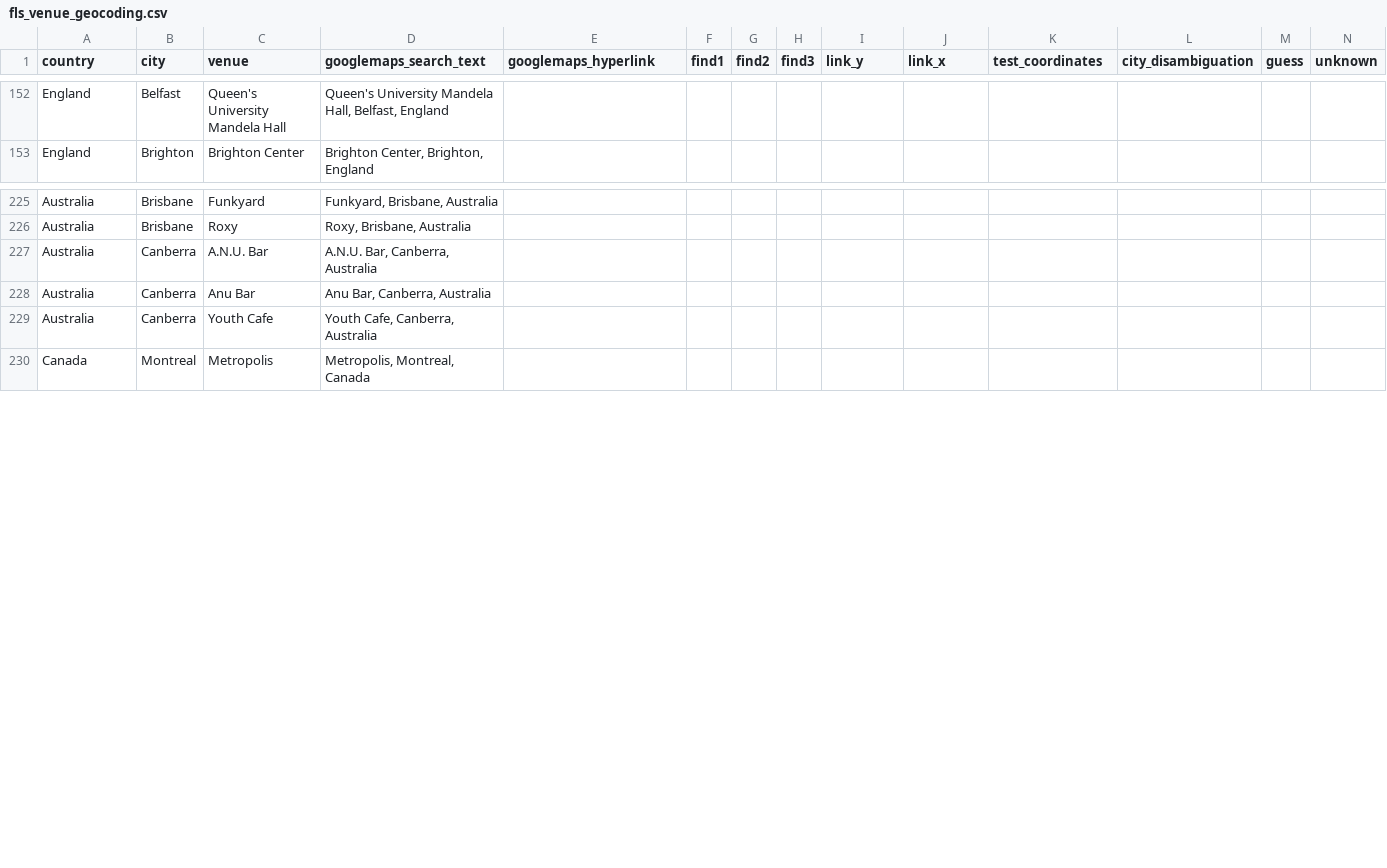
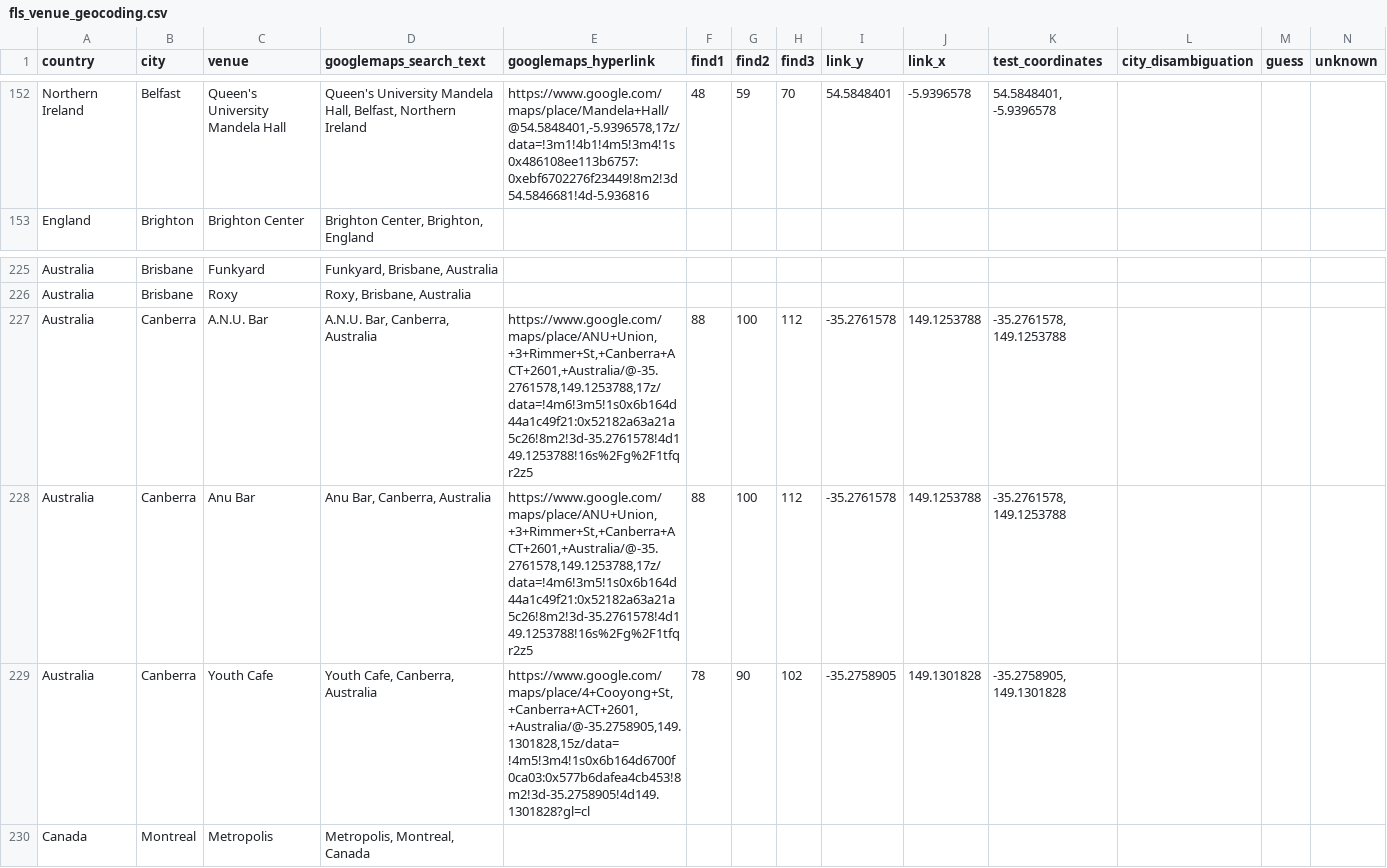
Before and after one commit to alexmitrani/Repeatr, a CSV file: inst/extdata/fls_venue_geocoding.csv, drawn as a sheet; only a part is shown, gaps mark what is left out; the diff covers the shown part only; the diff names each change by its address in the sheet, - before the commit and + after, or states it on an @@ line.

Commit message:
Updated coordinates data

```diff
--- a/inst/extdata/fls_venue_geocoding.csv
+++ b/inst/extdata/fls_venue_geocoding.csv
-A152 (country): England
+A152 (country): Northern Ireland
-D152 (googlemaps_search_text): …Hall, Belfast, England
+D152 (googlemaps_search_text): …Hall, Belfast, Northern Ireland
-E152 (googlemaps_hyperlink): (empty)
+E152 (googlemaps_hyperlink): https://www.google.com/maps/place/Mandela+Hall/@54.5848401,-5.9396578,17z/data=!3m1!4b1!4m5!3m4!1s0x486108ee113b6757:0xebf6702276f23449!8m2!3d54.5846681!4d-5.936816
-F152 (find1): (empty)
+F152 (find1): 48
-G152 (find2): (empty)
+G152 (find2): 59
-H152 (find3): (empty)
+H152 (find3): 70
-I152 (link_y): (empty)
+I152 (link_y): 54.5848401
-J152 (link_x): (empty)
+J152 (link_x): -5.9396578
-K152 (test_coordinates): (empty)
+K152 (test_coordinates): 54.5848401, -5.9396578
-E227:E228 (googlemaps_hyperlink): (empty)
+E227:E228 (googlemaps_hyperlink): https://www.google.com/maps/place/ANU+Union,+3+Rimmer+St,+Canberra+ACT+2601,+Australia/@-35.2761578,149.1253788,17z/data=!4m6!3m5!1s0x6b164d44a1c49f21:0x52182a63a21a5c26!8m2!3d-35.2761578!4d149.1253788!16s%2Fg%2F1tfqr2z5
-F227:F228 (find1): (empty)
+F227:F228 (find1): 88
-G227:G228 (find2): (empty)
+G227:G228 (find2): 100
-H227:H228 (find3): (empty)
+H227:H228 (find3): 112
-I227:I228 (link_y): (empty)
+I227:I228 (link_y): -35.2761578
-J227:J228 (link_x): (empty)
+J227:J228 (link_x): 149.1253788
-K227:K228 (test_coordinates): (empty)
+K227:K228 (test_coordinates): -35.2761578, 149.1253788
-E229 (googlemaps_hyperlink): (empty)
+E229 (googlemaps_hyperlink): https://www.google.com/maps/place/4+Cooyong+St,+Canberra+ACT+2601,+Australia/@-35.2758905,149.1301828,15z/data=!4m5!3m4!1s0x6b164d6700f0ca03:0x577b6dafea4cb453!8m2!3d-35.2758905!4d149.1301828?gl=cl
-F229 (find1): (empty)
+F229 (find1): 78
-G229 (find2): (empty)
+G229 (find2): 90
-H229 (find3): (empty)
+H229 (find3): 102
-I229 (link_y): (empty)
+I229 (link_y): -35.2758905
-J229 (link_x): (empty)
+J229 (link_x): 149.1301828
-K229 (test_coordinates): (empty)
+K229 (test_coordinates): -35.2758905, 149.1301828
```
Also changed, not shown: 64 edited cells elsewhere in this file, 3 other files.
